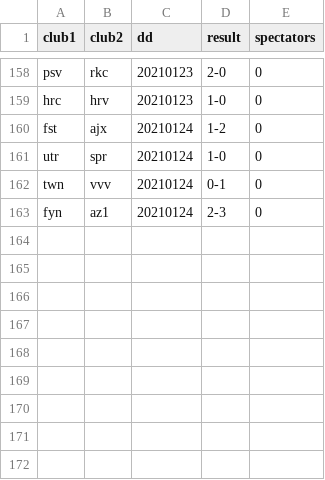
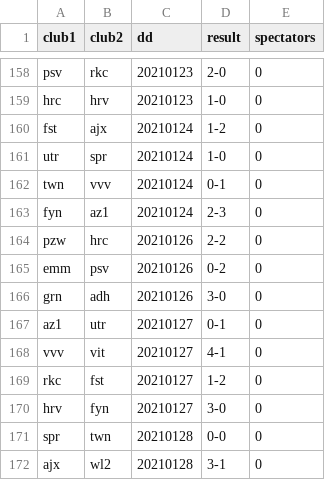
Before and after one commit to epsig/shob, a CSV file: data/sport/eredivisie/eredivisie_2020_2021.csv, drawn as a sheet; only a part is shown, gaps mark what is left out.

Commit message:
#32 add results round 19 Eredivisie

```diff
--- a/data/sport/eredivisie/eredivisie_2020_2021.csv
+++ b/data/sport/eredivisie/eredivisie_2020_2021.csv
@@ -163 +163,10 @@ twn,vvv,20210124,0-1,0
 fyn,az1,20210124,2-3,0
+pzw,hrc,20210126,2-2,0
+emm,psv,20210126,0-2,0
+grn,adh,20210126,3-0,0
+az1,utr,20210127,0-1,0
+vvv,vit,20210127,4-1,0
+rkc,fst,20210127,1-2,0
+hrv,fyn,20210127,3-0,0
+spr,twn,20210128,0-0,0
+ajx,wl2,20210128,3-1,0
```
Also changed, not shown: 6 other files.
